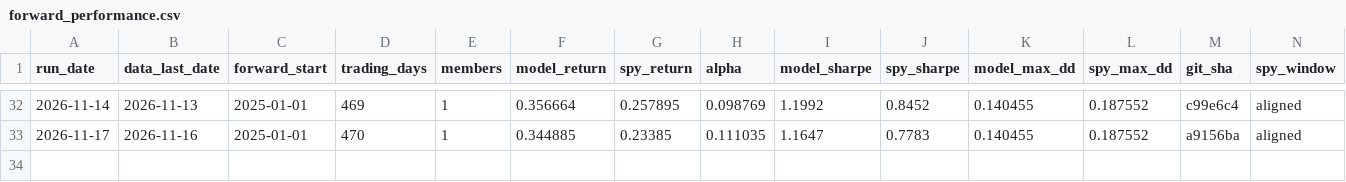
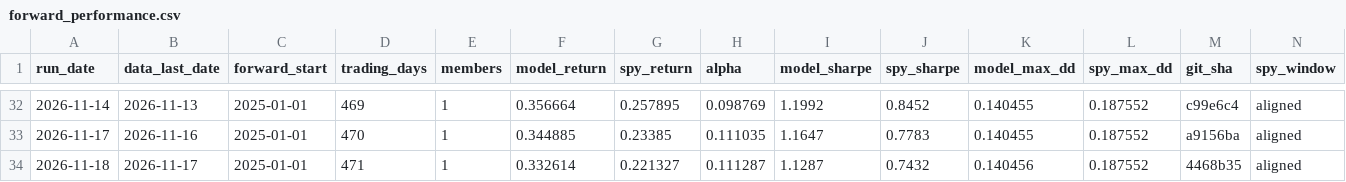
Before and after one commit to owandakin-coder/agent-analyst, a CSV file: forward_log/forward_performance.csv, drawn as a sheet; only a part is shown, gaps mark what is left out.

```diff
--- a/forward_log/forward_performance.csv
+++ b/forward_log/forward_performance.csv
@@ -33 +33,2 @@ run_date,data_last_date,forward_start,trading_days,members,model_return,spy_retu
 2026-11-17,2026-11-16,2025-01-01,470,1,0.344885,0.23385,0.111035,1.1647,0.7783,0.140455,0.187552,a9156ba,aligned
+2026-11-18,2026-11-17,2025-01-01,471,1,0.332614,0.221327,0.111287,1.1287,0.7432,0.140456,0.187552,4468b35,aligned
```
